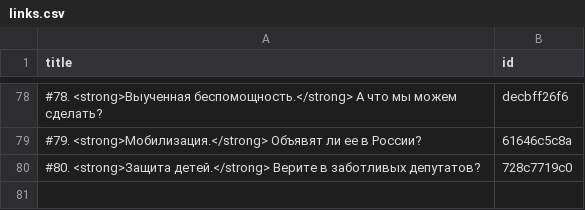
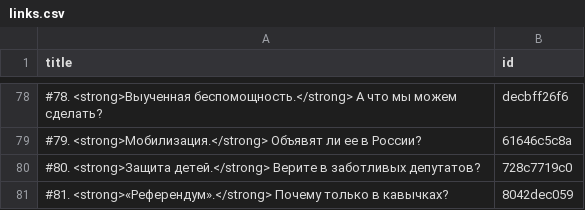
Before and after one commit to dmitriev-alex/signal-archive, a CSV file: _data/links.csv, drawn as a sheet; only a part is shown, gaps mark what is left out; the diff names each change by its address in the sheet, - before the commit and + after, or states it on an @@ line.

Commit message:
Update links.csv

```diff
--- a/_data/links.csv
+++ b/_data/links.csv
+row 81: #81. <strong>«Референдум».</strong> Почему только в кавычках? | 8042dec059
```
